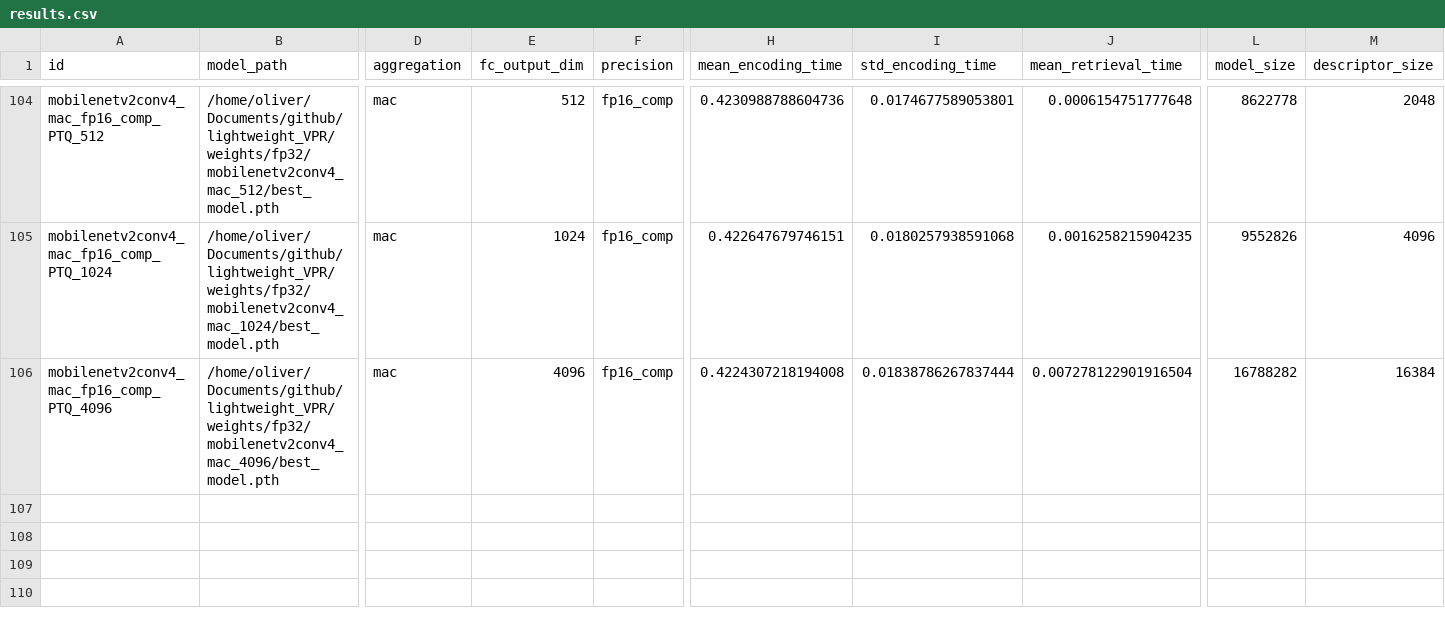
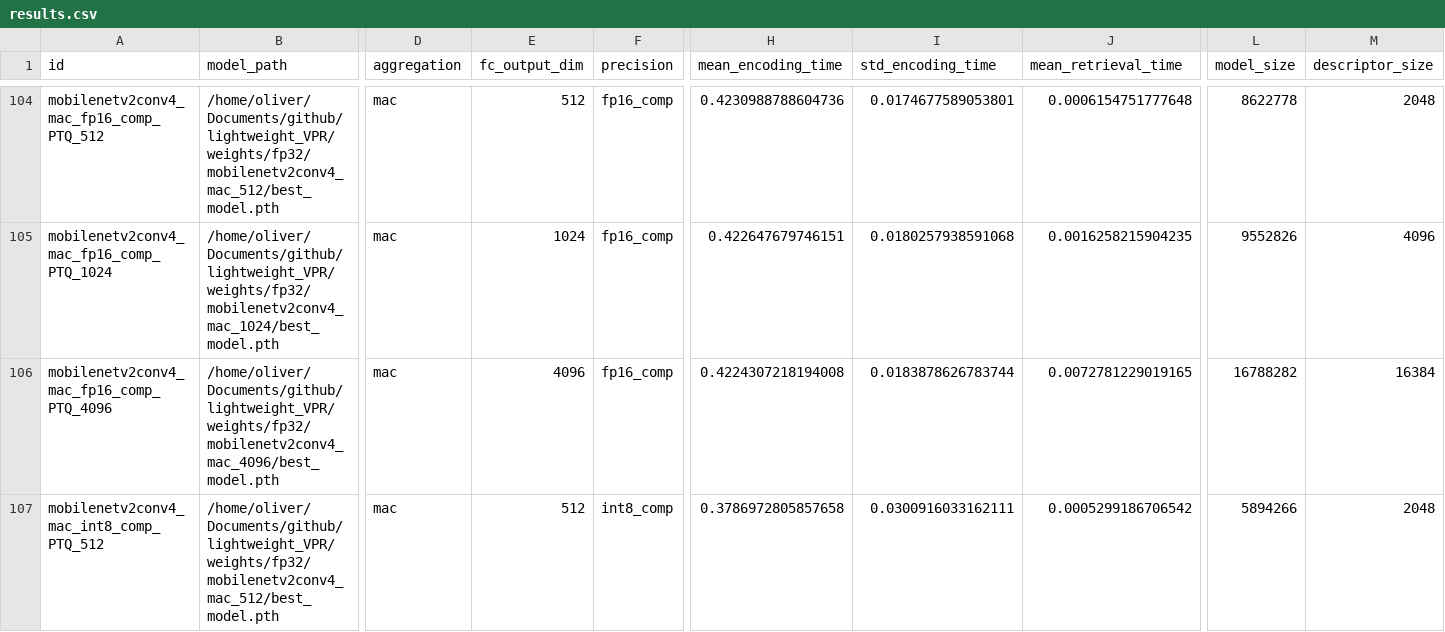
Before and after one commit to OliverGrainge/lightweight_VPR, a CSV file: results.csv, drawn as a sheet; only a part is shown, gaps mark what is left out; rows hold the shown columns only; the diff covers the shown part only; the diff names each change by its address in the sheet, - before the commit and + after, or states it on an @@ line.

Commit message:
Adding Results

```diff
--- a/results.csv
+++ b/results.csv
-I106 (std_encoding_time): 0.01838786267837444
+I106 (std_encoding_time): 0.0183878626783744
-J106 (mean_retrieval_time): 0.007278122901916504
+J106 (mean_retrieval_time): 0.0072781229019165
+row 107: mobilenetv2conv4_mac_int8_comp_PTQ_512 | /home/oliver/Documents/github/lightweight_VPR/weights/fp32/mobilenetv2conv4_mac_512/best_model.pth | mac | 512 | int8_comp | 0.3786972805857658 | 0.0300916033162111 | 0.0005299186706542 | 5894266 | 2048
```
Also changed, not shown: 2 added rows and 5 edited cells elsewhere in this file.
